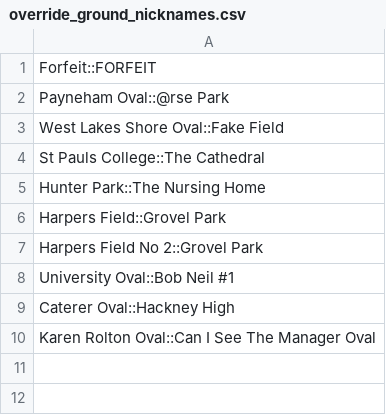
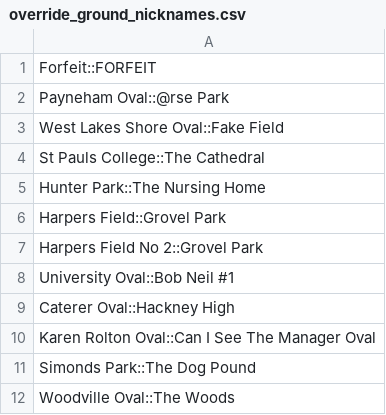
Before and after one commit to jacksondearing96/uniblacksfc_results_and_fixtures, a CSV file: database/override_ground_nicknames.csv, drawn as a sheet.

Commit message:
Updated nicknames

```diff
--- a/database/override_ground_nicknames.csv
+++ b/database/override_ground_nicknames.csv
@@ -10 +10,3 @@ Caterer Oval::Hackney High,
 Karen Rolton Oval::Can I See The Manager Oval
+Simonds Park::The Dog Pound
+Woodville Oval::The Woods
```
Also changed, not shown: database/override_nicknames.csv.
